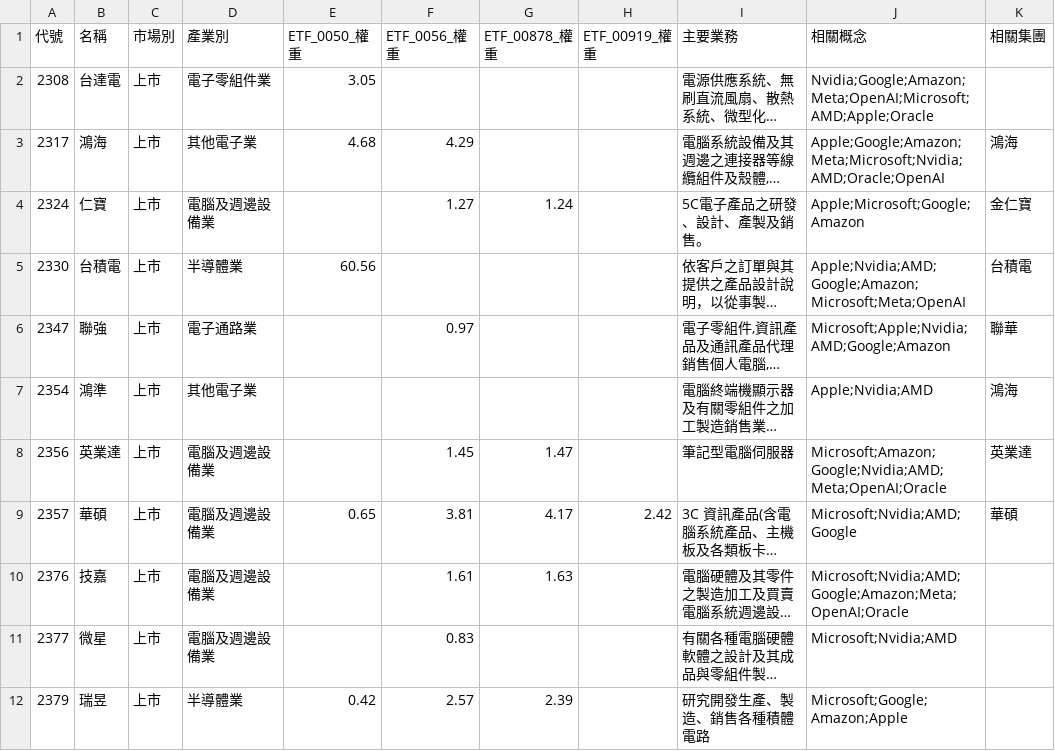
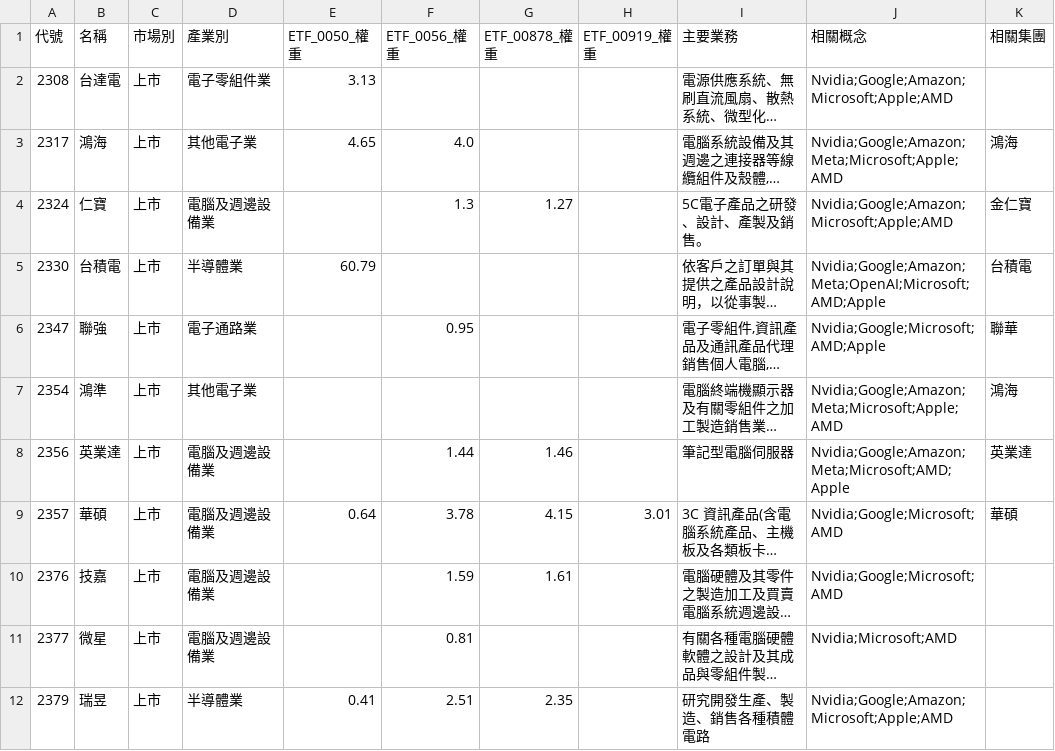
Before and after one commit to wenchiehlee-investment/Python-Actions.GoodInfo.CompanyInfo, a CSV file: raw_companyinfo.csv, drawn as a sheet; only a part is shown; long unchanged cells end in …; the diff covers the shown part only; the diff names each change by its address in the sheet, - before the commit and + after, or states it on an @@ line.

```diff
--- a/raw_companyinfo.csv
+++ b/raw_companyinfo.csv
-E2 (ETF_0050_權重): 3.05
+E2 (ETF_0050_權重): 3.13
-J2 (相關概念): Nvidia;Google;Amazon;Meta;OpenAI;Microsoft;AMD;Apple;Oracle
+J2 (相關概念): Nvidia;Google;Amazon;Microsoft;Apple;AMD
-E3 (ETF_0050_權重): 4.68
+E3 (ETF_0050_權重): 4.65
-F3 (ETF_0056_權重): 4.29
+F3 (ETF_0056_權重): 4.0
-J3 (相關概念): Apple;Google;Amazon;Meta;Microsoft;Nvidia;AMD;Oracle;OpenAI
+J3 (相關概念): Nvidia;Google;Amazon;Meta;Microsoft;Apple;AMD
-F4 (ETF_0056_權重): 1.27
+F4 (ETF_0056_權重): 1.3
-G4 (ETF_00878_權重): 1.24
+G4 (ETF_00878_權重): 1.27
-J4 (相關概念): Apple;Microsoft;Google;Amazon
+J4 (相關概念): Nvidia;Google;Amazon;Microsoft;Apple;AMD
-E5 (ETF_0050_權重): 60.56
+E5 (ETF_0050_權重): 60.79
-J5 (相關概念): Apple;Nvidia;AMD;Google;Amazon;Microsoft;Meta;OpenAI
+J5 (相關概念): Nvidia;Google;Amazon;Meta;OpenAI;Microsoft;AMD;Apple
-F6 (ETF_0056_權重): 0.97
+F6 (ETF_0056_權重): 0.95
-J6 (相關概念): Microsoft;Apple;Nvidia;AMD;Google;Amazon
+J6 (相關概念): Nvidia;Google;Microsoft;AMD;Apple
-J7 (相關概念): Apple;Nvidia;AMD
+J7 (相關概念): Nvidia;Google;Amazon;Meta;Microsoft;Apple;AMD
-F8 (ETF_0056_權重): 1.45
+F8 (ETF_0056_權重): 1.44
-G8 (ETF_00878_權重): 1.47
+G8 (ETF_00878_權重): 1.46
-J8 (相關概念): Microsoft;Amazon;Google;Nvidia;AMD;Meta;OpenAI;Oracle
+J8 (相關概念): Nvidia;Google;Amazon;Meta;Microsoft;AMD;Apple
-E9 (ETF_0050_權重): 0.65
+E9 (ETF_0050_權重): 0.64
-F9 (ETF_0056_權重): 3.81
+F9 (ETF_0056_權重): 3.78
-G9 (ETF_00878_權重): 4.17
+G9 (ETF_00878_權重): 4.15
-H9 (ETF_00919_權重): 2.42
+H9 (ETF_00919_權重): 3.01
-J9 (相關概念): Microsoft;Nvidia;AMD;Google
+J9 (相關概念): Nvidia;Google;Microsoft;AMD
-F10 (ETF_0056_權重): 1.61
+F10 (ETF_0056_權重): 1.59
-G10 (ETF_00878_權重): 1.63
+G10 (ETF_00878_權重): 1.61
-J10 (相關概念): Microsoft;Nvidia;AMD;Google;Amazon;Meta;OpenAI;Oracle
+J10 (相關概念): Nvidia;Google;Microsoft;AMD
-F11 (ETF_0056_權重): 0.83
+F11 (ETF_0056_權重): 0.81
-J11 (相關概念): Microsoft;Nvidia;AMD
+J11 (相關概念): Nvidia;Microsoft;AMD
-E12 (ETF_0050_權重): 0.42
+E12 (ETF_0050_權重): 0.41
-F12 (ETF_0056_權重): 2.57
+F12 (ETF_0056_權重): 2.51
-G12 (ETF_00878_權重): 2.39
+G12 (ETF_00878_權重): 2.35
-J12 (相關概念): Microsoft;Google;Amazon;Apple
+J12 (相關概念): Nvidia;Google;Amazon;Microsoft;Apple;AMD
```
Also changed, not shown: 115 edited cells elsewhere in this file.
